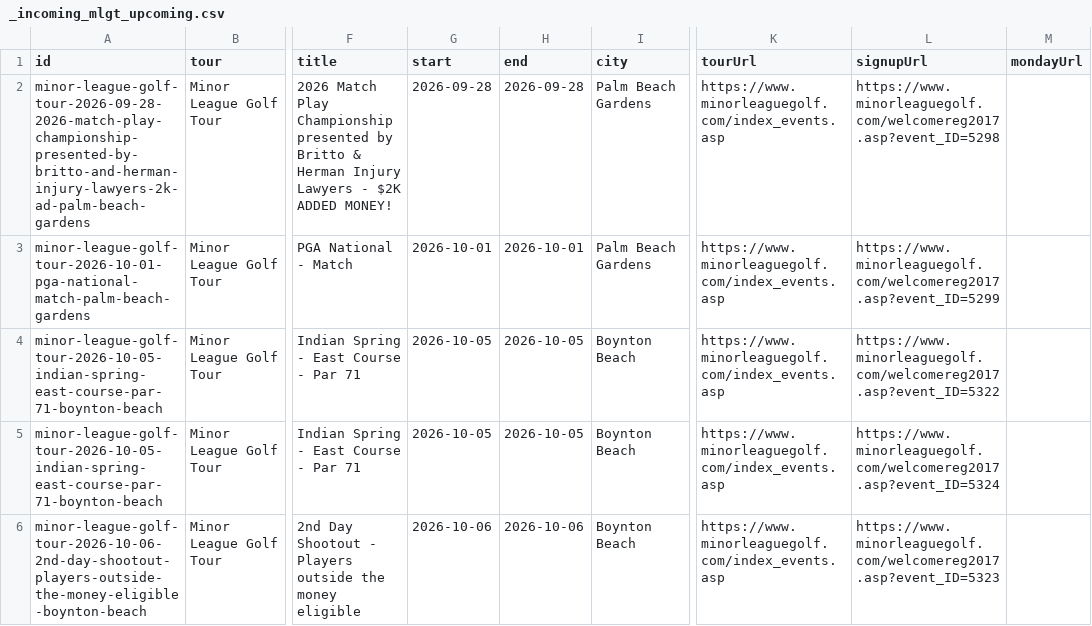
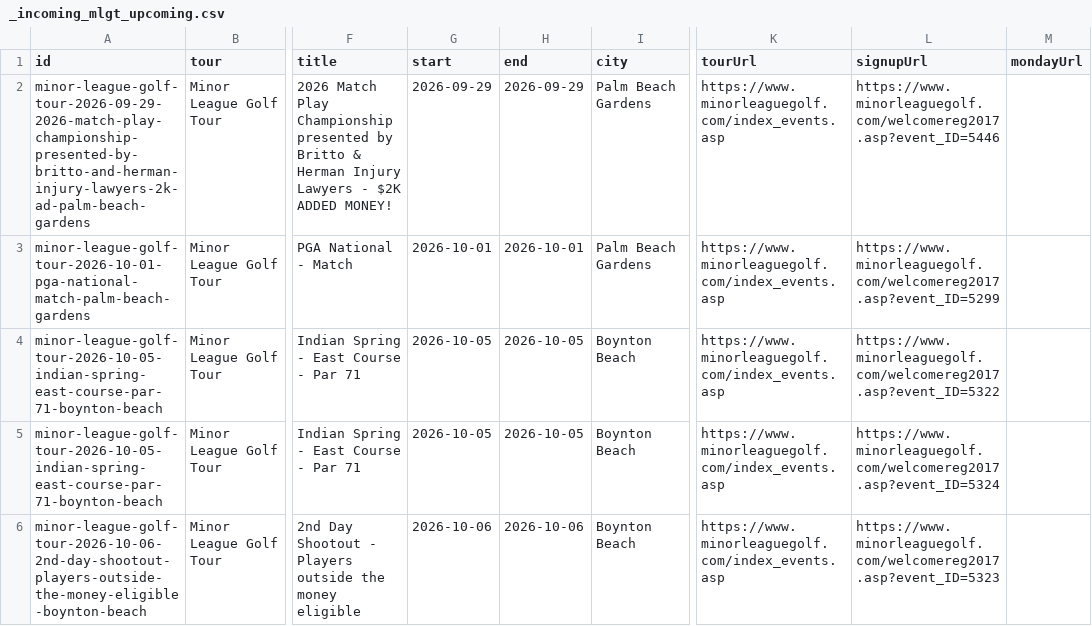
Before and after one commit to pbh007/propath-data, a CSV file: data/_incoming_mlgt_upcoming.csv, drawn as a sheet; only a part is shown, gaps mark what is left out; the diff names each change by its address in the sheet, - before the commit and + after, or states it on an @@ line.

```diff
--- a/data/_incoming_mlgt_upcoming.csv
+++ b/data/_incoming_mlgt_upcoming.csv
-A2 (id): minor-league-golf-tour-2026-09-28-2026-match-play-championship-presented-by-britto-and-herman-injury-lawyers-2k-ad-palm-beach-gardens
+A2 (id): minor-league-golf-tour-2026-09-29-2026-match-play-championship-presented-by-britto-and-herman-injury-lawyers-2k-ad-palm-beach-gardens
-G2 (start): 2026-09-28
+G2 (start): 2026-09-29
-H2 (end): 2026-09-28
+H2 (end): 2026-09-29
-L2 (signupUrl): https://www.minorleaguegolf.com/welcomereg2017.asp?event_ID=5298
+L2 (signupUrl): https://www.minorleaguegolf.com/welcomereg2017.asp?event_ID=5446
```
Also changed, not shown: data/ProPath-MiniTour2026-MasterEvents.csv.
